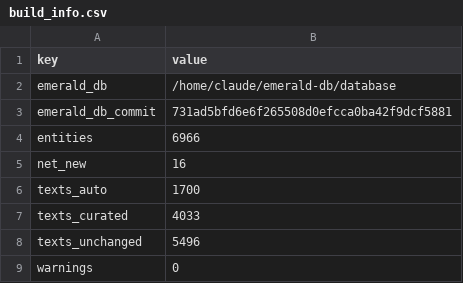
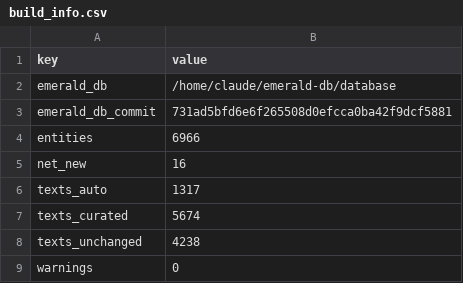
Before and after one commit to spencerlepine/emerald-sw-db, a CSV file: database/build_info.csv, drawn as a sheet.

```diff
--- a/database/build_info.csv
+++ b/database/build_info.csv
@@ -5,5 +5,5 @@ entities,6966
 net_new,16
-texts_auto,1700
-texts_curated,4033
-texts_unchanged,5496
+texts_auto,1317
+texts_curated,5674
+texts_unchanged,4238
 warnings,0
```
Also changed, not shown: database/text_terms.csv, mapping/glossary.csv, 9 other files.
